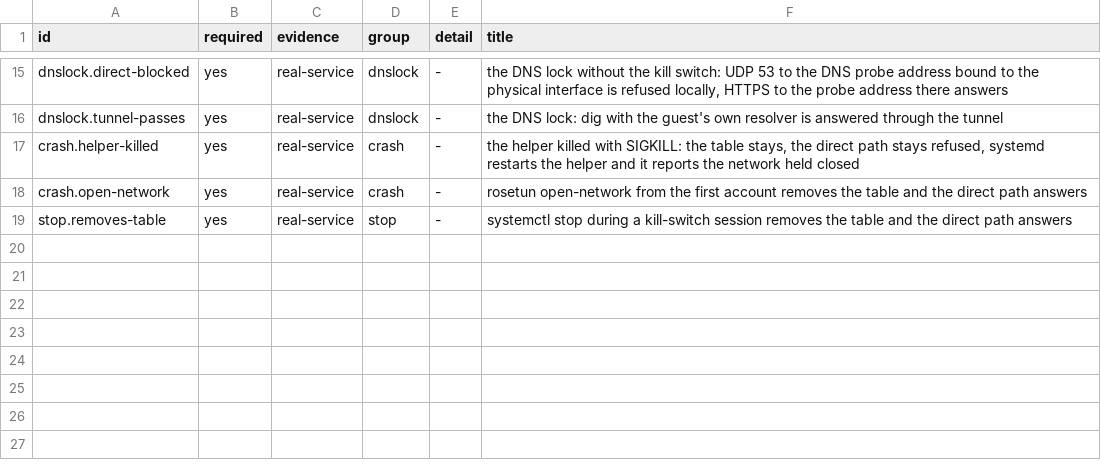
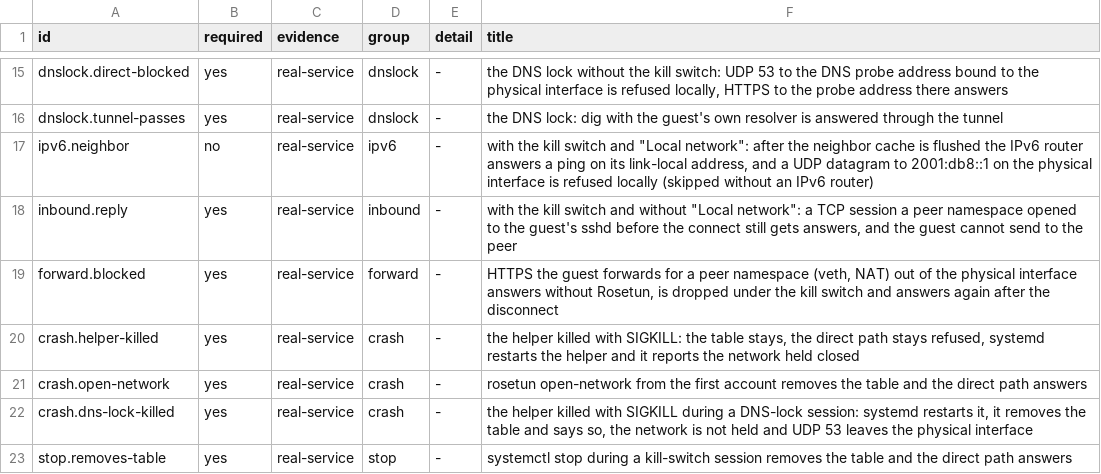
Before and after one commit to eoftgge/rosetun, a TSV file: tools/vm/linux/scenarios-l3.tsv, drawn as a sheet; only a part is shown, gaps mark what is left out; the diff names each change by its address in the sheet, - before the commit and + after, or states it on an @@ line.

Commit message:
test(vm): Cover the review fixes in the L3 scenarios
- crash.dns-lock-killed: the helper killed during a DNS-lock session;
  the restarted helper removes the table and says so in the journal, the
  network is not held and UDP 53 leaves the physical interface.
- ipv6.neighbor (not required): with the kill switch and "Local
  network", the IPv6 router answers on its link-local address after the
  neighbor cache is flushed, and a datagram to 2001:db8::1 is refused.
  Skipped where the link has no IPv6 router, as on the Default Switch.
- inbound.reply: a peer network namespace on a veth pair opens a TCP
  session to the guest's sshd before the connect and still gets answers
  under the kill switch without "Local network"; the guest cannot send
  to the peer. The peer stands in for the host, which opens a new SSH
  connection for every step.
- forward.blocked: the guest forwards the peer's HTTPS out of the
  physical interface with NAT and a routing rule past the tunnel's
  routes; it answers before the connect, is dropped under the kill
  switch and answers after the disconnect.

The peer needs only iproute2 and nft, which the stand has. The cleanup
removes the namespace, the NAT table and the rule and restores
ip_forward. The crash scenarios share one helper for the kill and the
restart.

```diff
--- a/tools/vm/linux/scenarios-l3.tsv
+++ b/tools/vm/linux/scenarios-l3.tsv
+row 17: ipv6.neighbor | no | real-service | ipv6 | - | with the kill switch and "Local network": after the neighbor cache is flushed the IPv6 router answers a ping on its link-local address, and a UDP datagram to 2001:db8::1 on the physical interface is refused locally (skipped without an IPv6 router)
+row 18: inbound.reply | yes | real-service | inbound | - | with the kill switch and without "Local network": a TCP session a peer namespace opened to the guest's sshd before the connect still gets answers, and the guest cannot send to the peer
+row 19: forward.blocked | yes | real-service | forward | - | HTTPS the guest forwards for a peer namespace (veth, NAT) out of the physical interface answers without Rosetun, is dropped under the kill switch and answers again after the disconnect
+row 22: crash.dns-lock-killed | yes | real-service | crash | - | the helper killed with SIGKILL during a DNS-lock session: systemd restarts it, it removes the table and says so, the network is not held and UDP 53 leaves the physical interface
```
Also changed, not shown: 3 other files.
